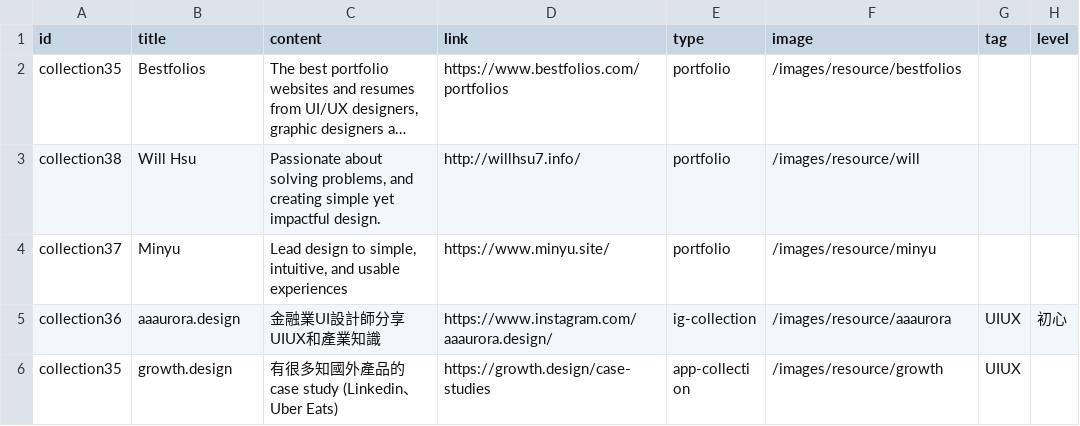
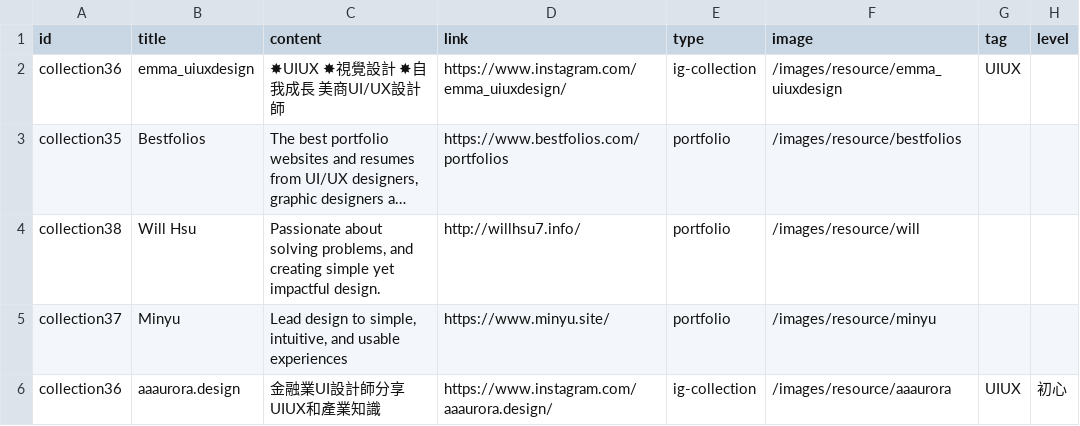
Before and after one commit to indexhui/ui-showreel, a CSV file: src/assets/csv/resource.csv, drawn as a sheet; only a part is shown; the shorter side is filled out with more unchanged rows; long unchanged cells end in …; the diff names each change by its address in the sheet, - before the commit and + after, or states it on an @@ line.

```diff
--- a/src/assets/csv/resource.csv
+++ b/src/assets/csv/resource.csv
+row 2: collection36 | emma_uiuxdesign | ✸UIUX ✸視覺設計 ✸自我成長 美商UI/UX設計師 | https://www.instagram.com/emma_uiuxdesign/ | ig-collection | /images/resource/emma_uiuxdesign | UIUX
```
Also changed, not shown: src/assets/csv/web.csv, 2 other files.
